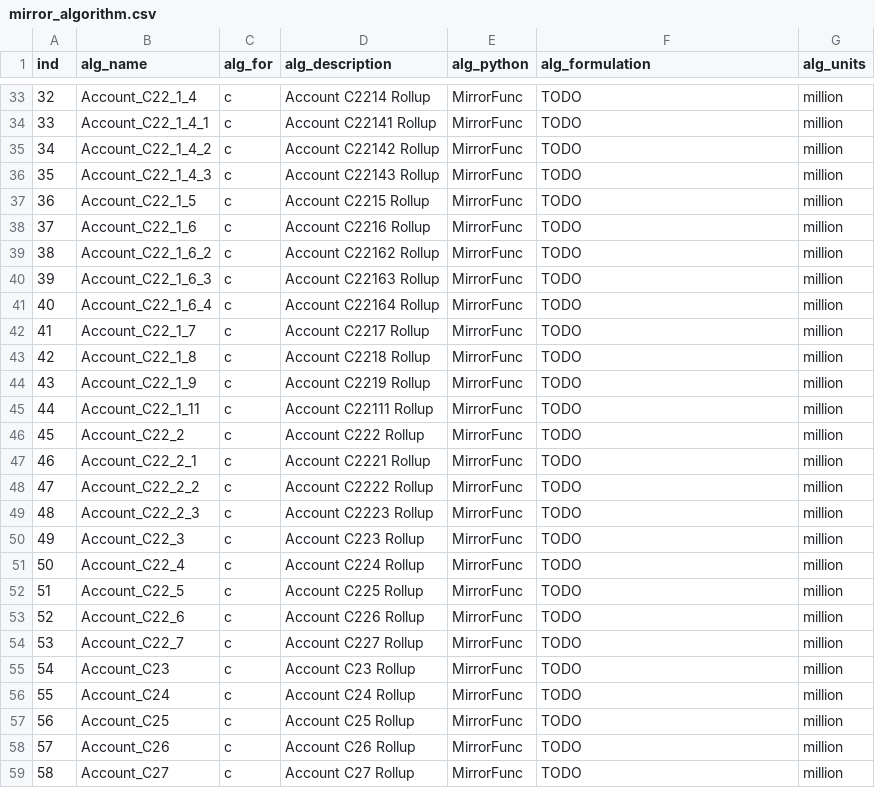
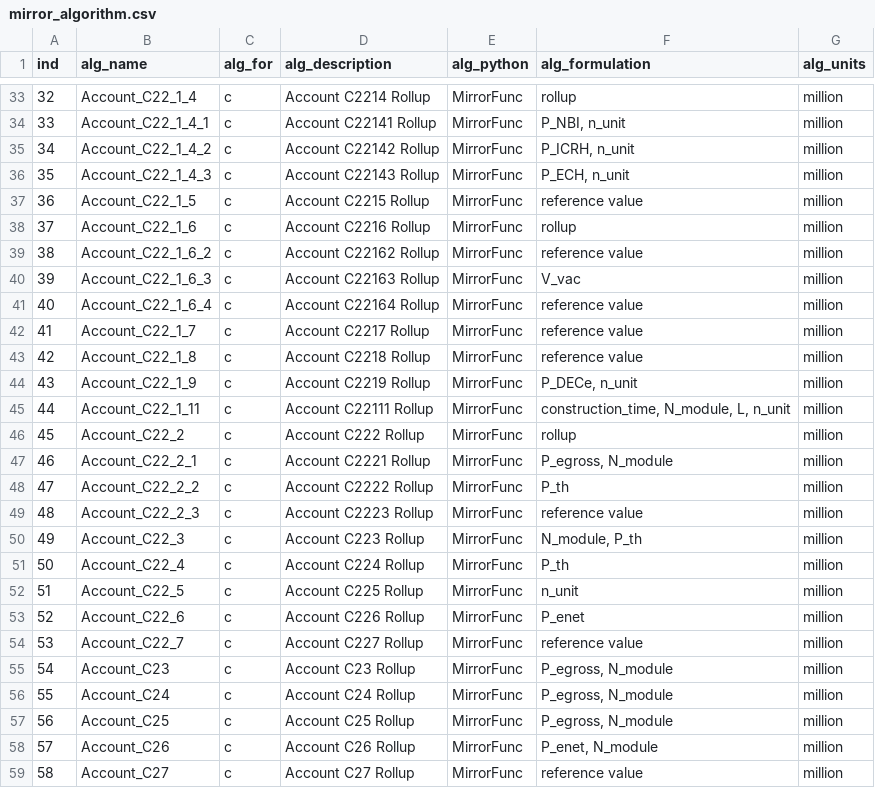
Before and after one commit to accert-dev/ACCERT, a CSV file: tutorial/accert/ref_tables/mirror_algorithm.csv, drawn as a sheet; only a part is shown, gaps mark what is left out; the diff covers the shown part only.

```diff
--- a/tutorial/accert/ref_tables/mirror_algorithm.csv
+++ b/tutorial/accert/ref_tables/mirror_algorithm.csv
@@ -33,27 +33,27 @@ ind,alg_name,alg_for,alg_description,alg_python,alg_formulation,alg_units
-32,Account_C22_1_4,c,Account C2214 Rollup,MirrorFunc,TODO,million
-33,Account_C22_1_4_1,c,Account C22141 Rollup,MirrorFunc,TODO,million
-34,Account_C22_1_4_2,c,Account C22142 Rollup,MirrorFunc,TODO,million
-35,Account_C22_1_4_3,c,Account C22143 Rollup,MirrorFunc,TODO,million
-36,Account_C22_1_5,c,Account C2215 Rollup,MirrorFunc,TODO,million
-37,Account_C22_1_6,c,Account C2216 Rollup,MirrorFunc,TODO,million
-38,Account_C22_1_6_2,c,Account C22162 Rollup,MirrorFunc,TODO,million
-39,Account_C22_1_6_3,c,Account C22163 Rollup,MirrorFunc,TODO,million
-40,Account_C22_1_6_4,c,Account C22164 Rollup,MirrorFunc,TODO,million
-41,Account_C22_1_7,c,Account C2217 Rollup,MirrorFunc,TODO,million
-42,Account_C22_1_8,c,Account C2218 Rollup,MirrorFunc,TODO,million
-43,Account_C22_1_9,c,Account C2219 Rollup,MirrorFunc,TODO,million
-44,Account_C22_1_11,c,Account C22111 Rollup,MirrorFunc,TODO,million
-45,Account_C22_2,c,Account C222 Rollup,MirrorFunc,TODO,million
-46,Account_C22_2_1,c,Account C2221 Rollup,MirrorFunc,TODO,million
-47,Account_C22_2_2,c,Account C2222 Rollup,MirrorFunc,TODO,million
-48,Account_C22_2_3,c,Account C2223 Rollup,MirrorFunc,TODO,million
-49,Account_C22_3,c,Account C223 Rollup,MirrorFunc,TODO,million
-50,Account_C22_4,c,Account C224 Rollup,MirrorFunc,TODO,million
-51,Account_C22_5,c,Account C225 Rollup,MirrorFunc,TODO,million
-52,Account_C22_6,c,Account C226 Rollup,MirrorFunc,TODO,million
-53,Account_C22_7,c,Account C227 Rollup,MirrorFunc,TODO,million
-54,Account_C23,c,Account C23 Rollup,MirrorFunc,TODO,million
-55,Account_C24,c,Account C24 Rollup,MirrorFunc,TODO,million
-56,Account_C25,c,Account C25 Rollup,MirrorFunc,TODO,million
-57,Account_C26,c,Account C26 Rollup,MirrorFunc,TODO,million
-58,Account_C27,c,Account C27 Rollup,MirrorFunc,TODO,million
+32,Account_C22_1_4,c,Account C2214 Rollup,MirrorFunc,rollup,million
+33,Account_C22_1_4_1,c,Account C22141 Rollup,MirrorFunc,"P_NBI, n_unit",million
+34,Account_C22_1_4_2,c,Account C22142 Rollup,MirrorFunc,"P_ICRH, n_unit",million
+35,Account_C22_1_4_3,c,Account C22143 Rollup,MirrorFunc,"P_ECH, n_unit",million
+36,Account_C22_1_5,c,Account C2215 Rollup,MirrorFunc,reference value,million
+37,Account_C22_1_6,c,Account C2216 Rollup,MirrorFunc,rollup,million
+38,Account_C22_1_6_2,c,Account C22162 Rollup,MirrorFunc,reference value,million
+39,Account_C22_1_6_3,c,Account C22163 Rollup,MirrorFunc,V_vac,million
+40,Account_C22_1_6_4,c,Account C22164 Rollup,MirrorFunc,reference value,million
+41,Account_C22_1_7,c,Account C2217 Rollup,MirrorFunc,reference value,million
+42,Account_C22_1_8,c,Account C2218 Rollup,MirrorFunc,reference value,million
+43,Account_C22_1_9,c,Account C2219 Rollup,MirrorFunc,"P_DECe, n_unit",million
+44,Account_C22_1_11,c,Account C22111 Rollup,MirrorFunc,"construction_time, N_module, L, n_unit",million
+45,Account_C22_2,c,Account C222 Rollup,MirrorFunc,rollup,million
+46,Account_C22_2_1,c,Account C2221 Rollup,MirrorFunc,"P_egross, N_module",million
+47,Account_C22_2_2,c,Account C2222 Rollup,MirrorFunc,P_th,million
+48,Account_C22_2_3,c,Account C2223 Rollup,MirrorFunc,reference value,million
+49,Account_C22_3,c,Account C223 Rollup,MirrorFunc,"N_module, P_th",million
+50,Account_C22_4,c,Account C224 Rollup,MirrorFunc,P_th,million
+51,Account_C22_5,c,Account C225 Rollup,MirrorFunc,n_unit,million
+52,Account_C22_6,c,Account C226 Rollup,MirrorFunc,P_enet,million
+53,Account_C22_7,c,Account C227 Rollup,MirrorFunc,reference value,million
+54,Account_C23,c,Account C23 Rollup,MirrorFunc,"P_egross, N_module",million
+55,Account_C24,c,Account C24 Rollup,MirrorFunc,"P_egross, N_module",million
+56,Account_C25,c,Account C25 Rollup,MirrorFunc,"P_egross, N_module",million
+57,Account_C26,c,Account C26 Rollup,MirrorFunc,"P_enet, N_module",million
+58,Account_C27,c,Account C27 Rollup,MirrorFunc,reference value,million
```
Also changed, not shown: 29 edited cells elsewhere in this file, tutorial/accert/ref_tables/mirror_account.csv, tutorial/accert/ref_tables/mirror_variable.csv, 8 other files.
